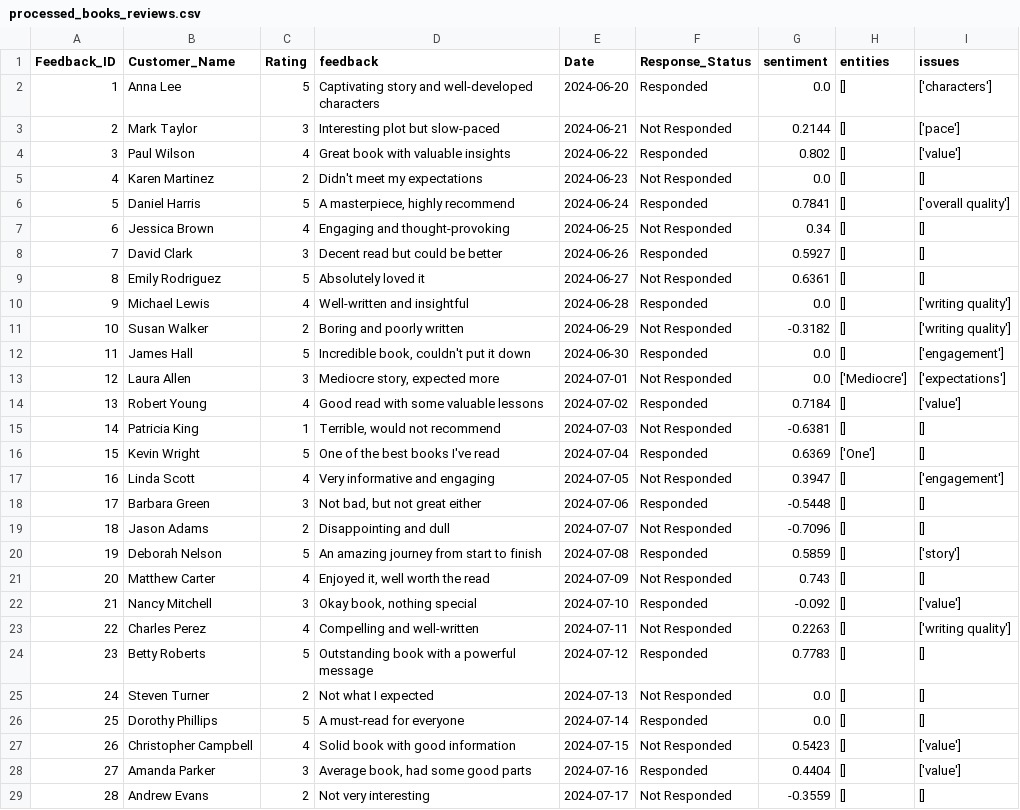
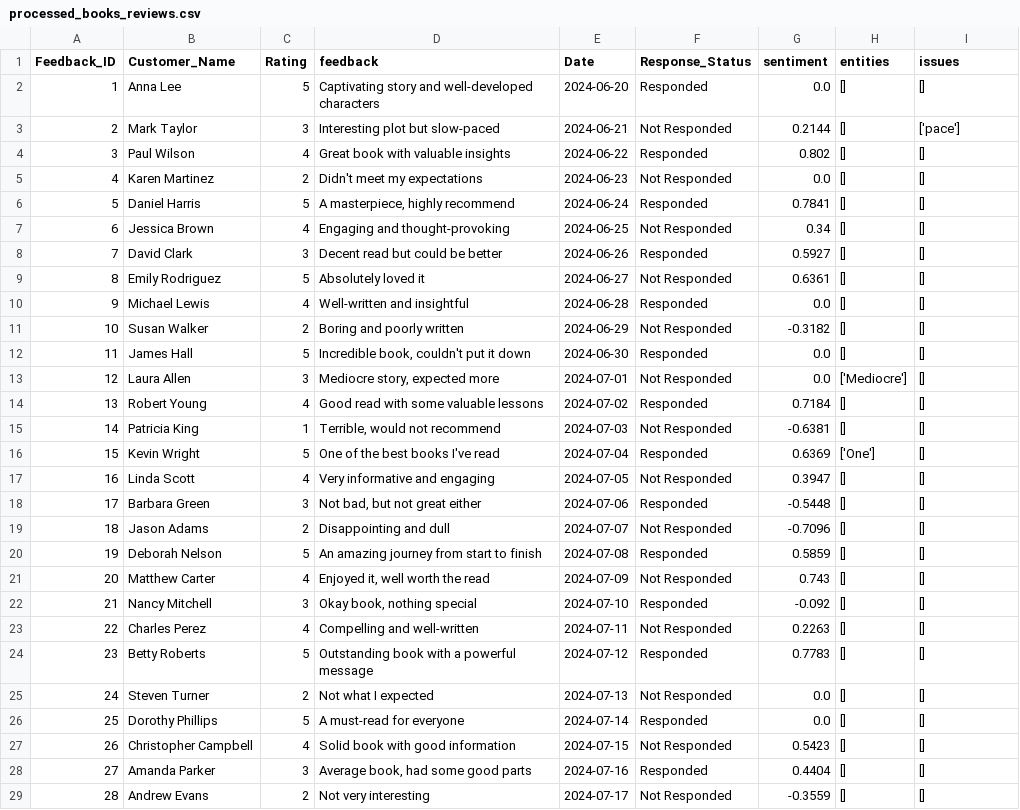
Before and after one commit to GitKaran4723/FinalProject, a CSV file: processed/processed_books_reviews.csv, drawn as a sheet; only a part is shown; the diff covers the shown part only.

```diff
--- a/processed/processed_books_reviews.csv
+++ b/processed/processed_books_reviews.csv
@@ -1,7 +1,7 @@
 Feedback_ID,Customer_Name,Rating,feedback,Date,Response_Status,sentiment,entities,issues
-1,Anna Lee,5,Captivating story and well-developed characters,2024-06-20,Responded,0.0,[],['characters']
+1,Anna Lee,5,Captivating story and well-developed characters,2024-06-20,Responded,0.0,[],[]
 2,Mark Taylor,3,Interesting plot but slow-paced,2024-06-21,Not Responded,0.2144,[],['pace']
-3,Paul Wilson,4,Great book with valuable insights,2024-06-22,Responded,0.802,[],['value']
+3,Paul Wilson,4,Great book with valuable insights,2024-06-22,Responded,0.802,[],[]
 4,Karen Martinez,2,Didn't meet my expectations,2024-06-23,Not Responded,0.0,[],[]
-5,Daniel Harris,5,"A masterpiece, highly recommend",2024-06-24,Responded,0.7841,[],['overall quality']
+5,Daniel Harris,5,"A masterpiece, highly recommend",2024-06-24,Responded,0.7841,[],[]
 6,Jessica Brown,4,Engaging and thought-provoking,2024-06-25,Not Responded,0.34,[],[]
@@ -9,16 +9,16 @@ Feedback_ID,Customer_Name,Rating,feedback,Date,Response_Status,sentiment,entitie
 8,Emily Rodriguez,5,Absolutely loved it,2024-06-27,Not Responded,0.6361,[],[]
-9,Michael Lewis,4,Well-written and insightful,2024-06-28,Responded,0.0,[],['writing quality']
-10,Susan Walker,2,Boring and poorly written,2024-06-29,Not Responded,-0.3182,[],['writing quality']
-11,James Hall,5,"Incredible book, couldn't put it down",2024-06-30,Responded,0.0,[],['engagement']
-12,Laura Allen,3,"Mediocre story, expected more",2024-07-01,Not Responded,0.0,['Mediocre'],['expectations']
-13,Robert Young,4,Good read with some valuable lessons,2024-07-02,Responded,0.7184,[],['value']
+9,Michael Lewis,4,Well-written and insightful,2024-06-28,Responded,0.0,[],[]
+10,Susan Walker,2,Boring and poorly written,2024-06-29,Not Responded,-0.3182,[],[]
+11,James Hall,5,"Incredible book, couldn't put it down",2024-06-30,Responded,0.0,[],[]
+12,Laura Allen,3,"Mediocre story, expected more",2024-07-01,Not Responded,0.0,['Mediocre'],[]
+13,Robert Young,4,Good read with some valuable lessons,2024-07-02,Responded,0.7184,[],[]
 14,Patricia King,1,"Terrible, would not recommend",2024-07-03,Not Responded,-0.6381,[],[]
 15,Kevin Wright,5,One of the best books I've read,2024-07-04,Responded,0.6369,['One'],[]
-16,Linda Scott,4,Very informative and engaging,2024-07-05,Not Responded,0.3947,[],['engagement']
+16,Linda Scott,4,Very informative and engaging,2024-07-05,Not Responded,0.3947,[],[]
 17,Barbara Green,3,"Not bad, but not great either",2024-07-06,Responded,-0.5448,[],[]
 18,Jason Adams,2,Disappointing and dull,2024-07-07,Not Responded,-0.7096,[],[]
-19,Deborah Nelson,5,An amazing journey from start to finish,2024-07-08,Responded,0.5859,[],['story']
+19,Deborah Nelson,5,An amazing journey from start to finish,2024-07-08,Responded,0.5859,[],[]
 20,Matthew Carter,4,"Enjoyed it, well worth the read",2024-07-09,Not Responded,0.743,[],[]
-21,Nancy Mitchell,3,"Okay book, nothing special",2024-07-10,Responded,-0.092,[],['value']
-22,Charles Perez,4,Compelling and well-written,2024-07-11,Not Responded,0.2263,[],['writing quality']
+21,Nancy Mitchell,3,"Okay book, nothing special",2024-07-10,Responded,-0.092,[],[]
+22,Charles Perez,4,Compelling and well-written,2024-07-11,Not Responded,0.2263,[],[]
 23,Betty Roberts,5,Outstanding book with a powerful message,2024-07-12,Responded,0.7783,[],[]
@@ -26,4 +26,4 @@ Feedback_ID,Customer_Name,Rating,feedback,Date,Response_Status,sentiment,entitie
 25,Dorothy Phillips,5,A must-read for everyone,2024-07-14,Responded,0.0,[],[]
-26,Christopher Campbell,4,Solid book with good information,2024-07-15,Not Responded,0.5423,[],['value']
-27,Amanda Parker,3,"Average book, had some good parts",2024-07-16,Responded,0.4404,[],['value']
+26,Christopher Campbell,4,Solid book with good information,2024-07-15,Not Responded,0.5423,[],[]
+27,Amanda Parker,3,"Average book, had some good parts",2024-07-16,Responded,0.4404,[],[]
 28,Andrew Evans,2,Not very interesting,2024-07-17,Not Responded,-0.3559,[],[]
```
Also changed, not shown: 1 edited cell elsewhere in this file, uploads/processed_books_reviews.csv, 16 other files.
